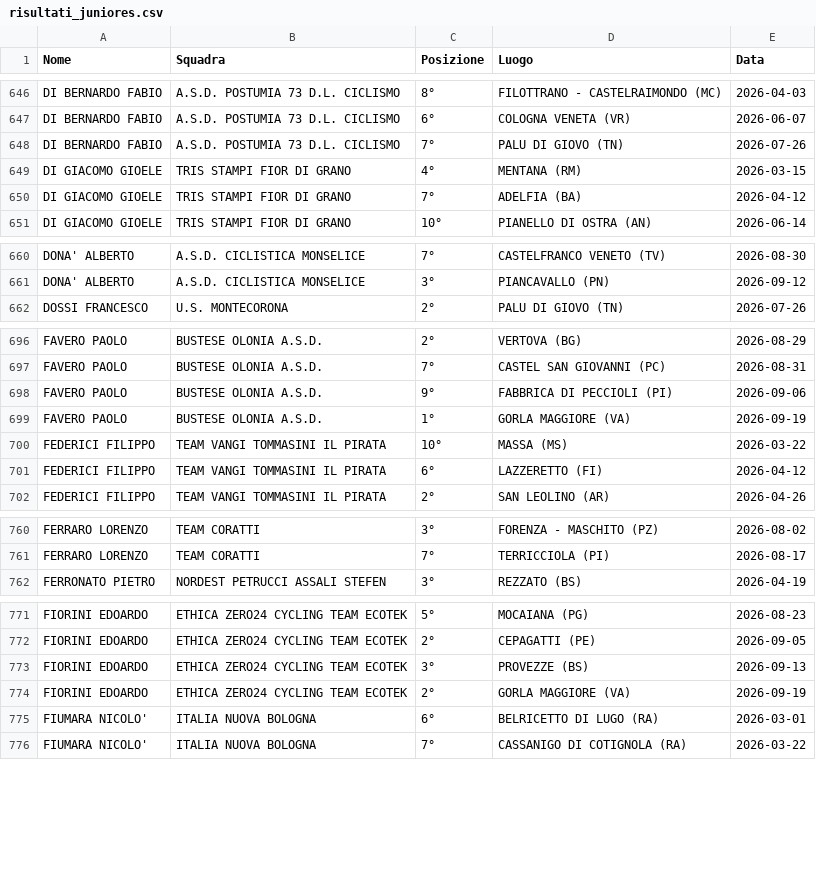
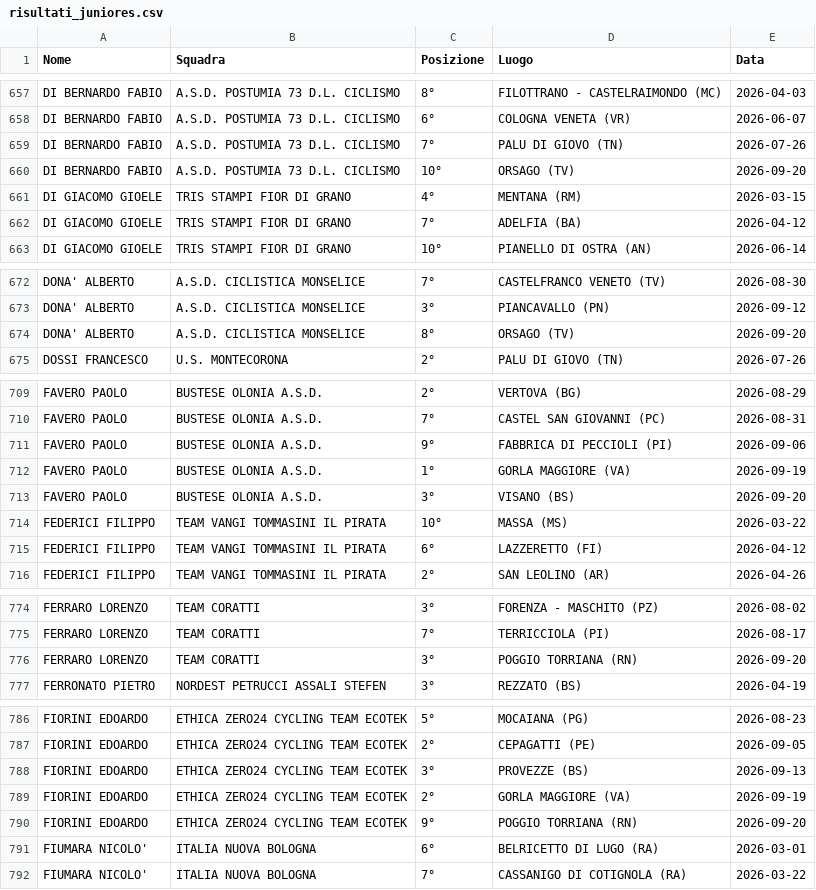
Before and after one commit to tommivincenzi-lab/fci-data-scraper, a CSV file: risultati_juniores.csv, drawn as a sheet; only a part is shown, gaps mark what is left out; the diff covers the shown part only; the diff names each change by its address in the sheet, - before the commit and + after, or states it on an @@ line.

```diff
--- a/risultati_juniores.csv
+++ b/risultati_juniores.csv
+row 660: DI BERNARDO FABIO | A.S.D. POSTUMIA 73 D.L. CICLISMO | 10° | ORSAGO (TV) | 2026-09-20
+row 674: DONA' ALBERTO | A.S.D. CICLISTICA MONSELICE | 8° | ORSAGO (TV) | 2026-09-20
+row 713: FAVERO PAOLO | BUSTESE OLONIA A.S.D. | 3° | VISANO (BS) | 2026-09-20
+row 776: FERRARO LORENZO | TEAM CORATTI | 3° | POGGIO TORRIANA (RN) | 2026-09-20
+row 790: FIORINI EDOARDO | ETHICA ZERO24 CYCLING TEAM ECOTEK | 9° | POGGIO TORRIANA (RN) | 2026-09-20
```
Also changed, not shown: 25 added rows and 26 moved rows elsewhere in this file.
